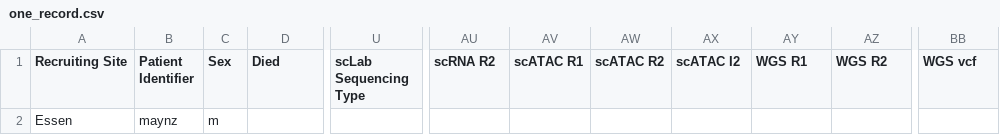
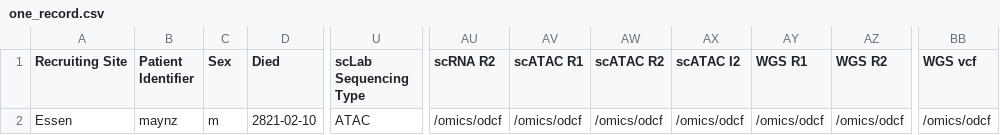
Before and after one commit to ICCB-Cologne/limetrack, a CSV file: csv-files/one_record.csv, drawn as a sheet; only a part is shown, gaps mark what is left out; the diff names each change by its address in the sheet, - before the commit and + after, or states it on an @@ line.

```diff
--- a/csv-files/one_record.csv
+++ b/csv-files/one_record.csv
-D2 (Died): (empty)
+D2 (Died): 2821-02-10
-U2 (scLab Sequencing Type): (empty)
+U2 (scLab Sequencing Type): ATAC
-AU2 (scRNA R2): (empty)
+AU2 (scRNA R2): /omics/odcf
-AV2 (scATAC R1): (empty)
+AV2 (scATAC R1): /omics/odcf
-AW2 (scATAC R2): (empty)
+AW2 (scATAC R2): /omics/odcf
-AX2 (scATAC I2): (empty)
+AX2 (scATAC I2): /omics/odcf
-AY2 (WGS R1): (empty)
+AY2 (WGS R1): /omics/odcf
-AZ2 (WGS R2): (empty)
+AZ2 (WGS R2): /omics/odcf
-BB2 (WGS vcf): (empty)
+BB2 (WGS vcf): /omics/odcf
```
Also changed, not shown: 1 other file.
